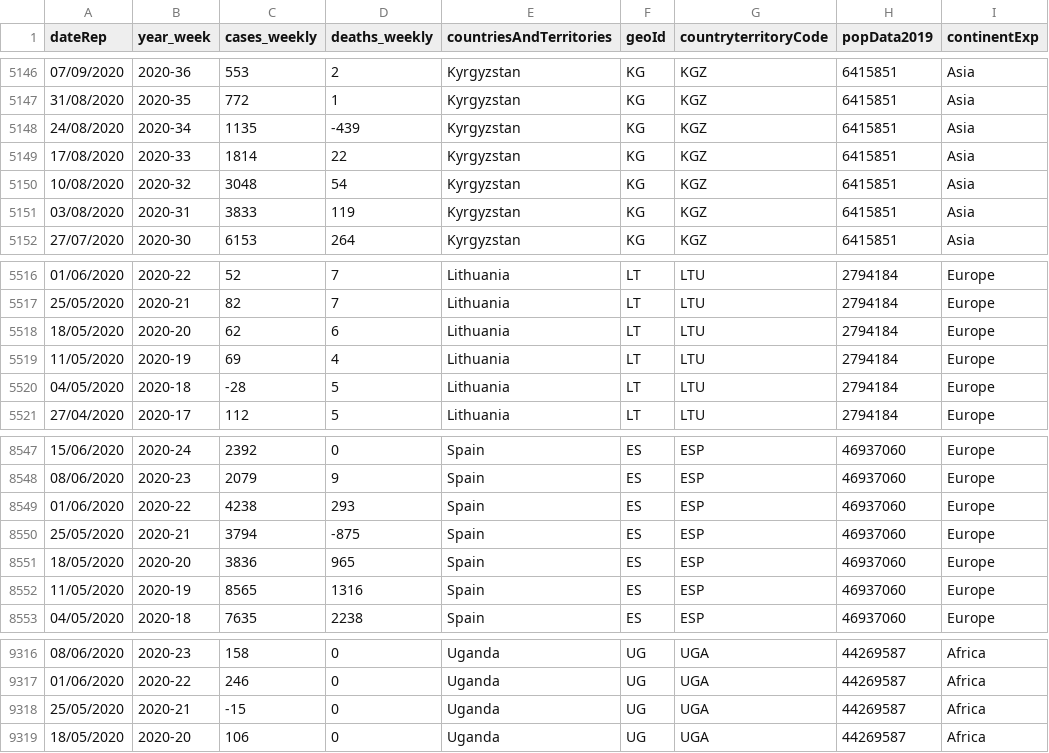
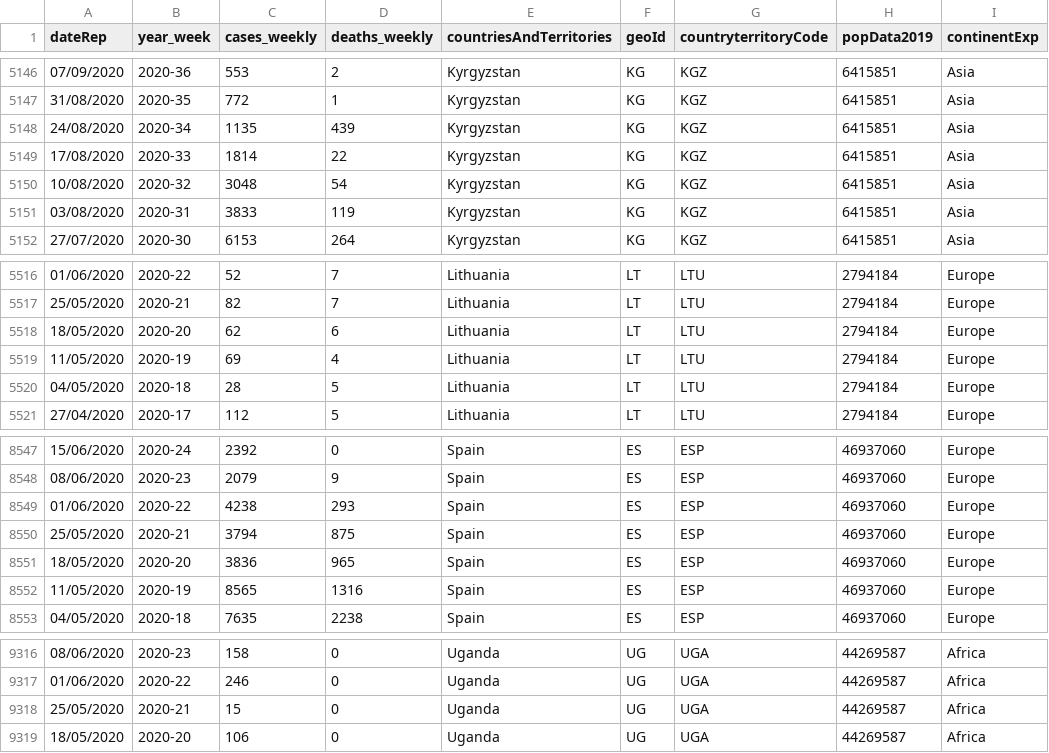
Before and after one commit to ichrist97/covid-and-health, a CSV file: data/global-covid-data.csv, drawn as a sheet; only a part is shown, gaps mark what is left out; the diff covers the shown part only; the diff names each change by its address in the sheet, - before the commit and + after, or states it on an @@ line.

```diff
--- a/data/global-covid-data.csv
+++ b/data/global-covid-data.csv
-D5148 (deaths_weekly): -439
+D5148 (deaths_weekly): 439
-C5520 (cases_weekly): -28
+C5520 (cases_weekly): 28
-D8550 (deaths_weekly): -875
+D8550 (deaths_weekly): 875
-C9318 (cases_weekly): -15
+C9318 (cases_weekly): 15
```
Also changed, not shown: 11 edited cells elsewhere in this file, 4 other files.
